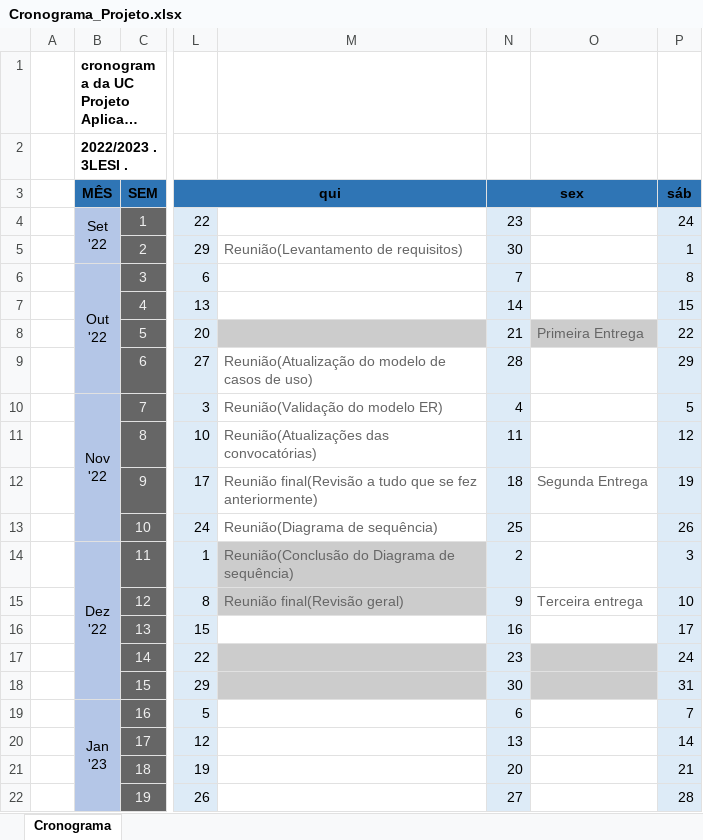
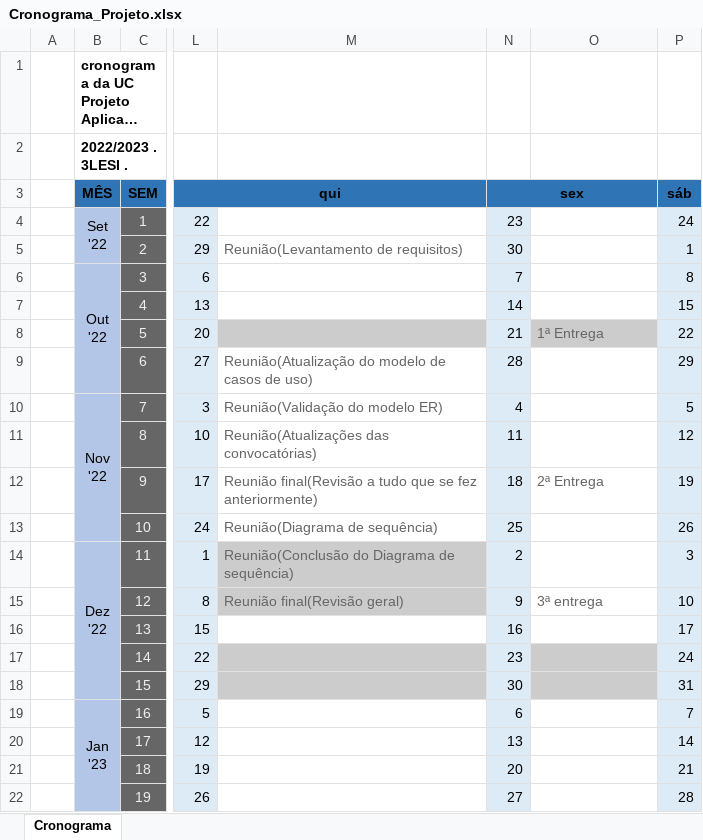
Before and after one commit to azevedotiago/LESI3_SmartCampus, an Excel workbook: PA/Cronograma_Projeto.xlsx, sheet Cronograma, drawn as a sheet; only a part is shown, gaps mark what is left out; long unchanged cells end in …; values as stored, in another font and other column widths than the file's, no borders; the diff names each change by its address in the sheet, - before the commit and + after, or states it on an @@ line.

Commit message:
PA: Entrega 3 Concluída.

```diff
--- a/PA/Cronograma_Projeto.xlsx (sheet Cronograma)
+++ b/PA/Cronograma_Projeto.xlsx (sheet Cronograma)
-O8: Primeira Entrega
+O8: 1ª Entrega
-O12: Segunda Entrega
+O12: 2ª Entrega
-O15: Terceira entrega
+O15: 3ª entrega
```
Also changed, not shown: 8 other files.
